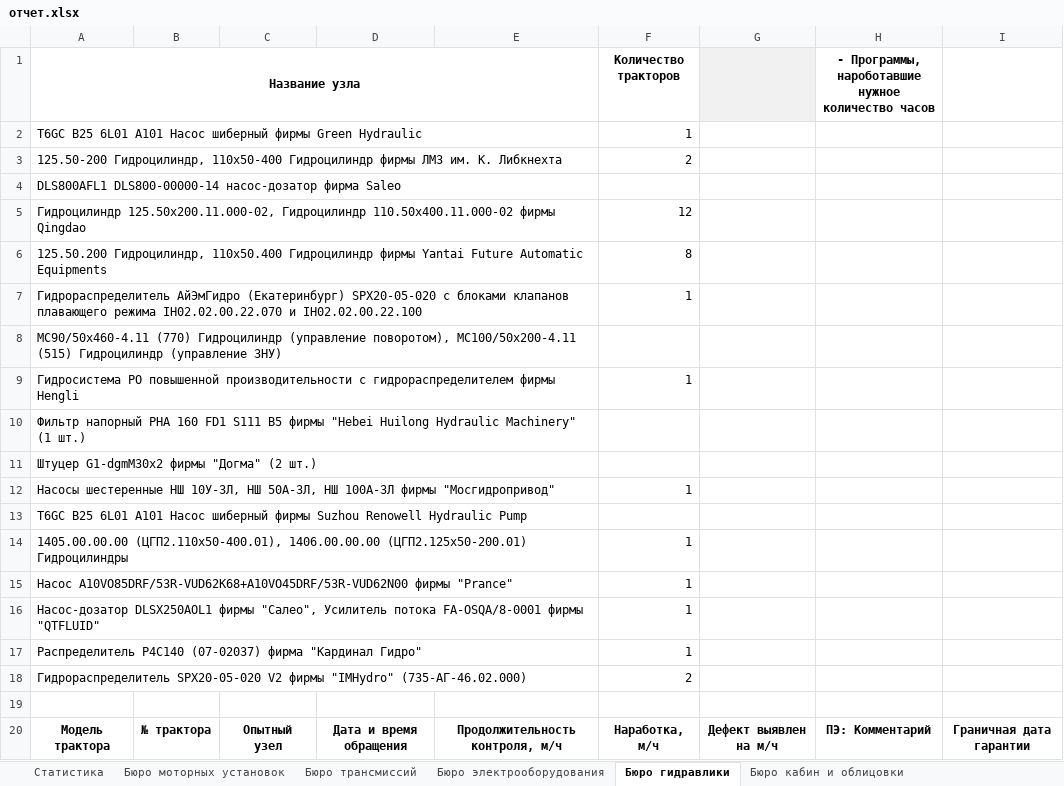
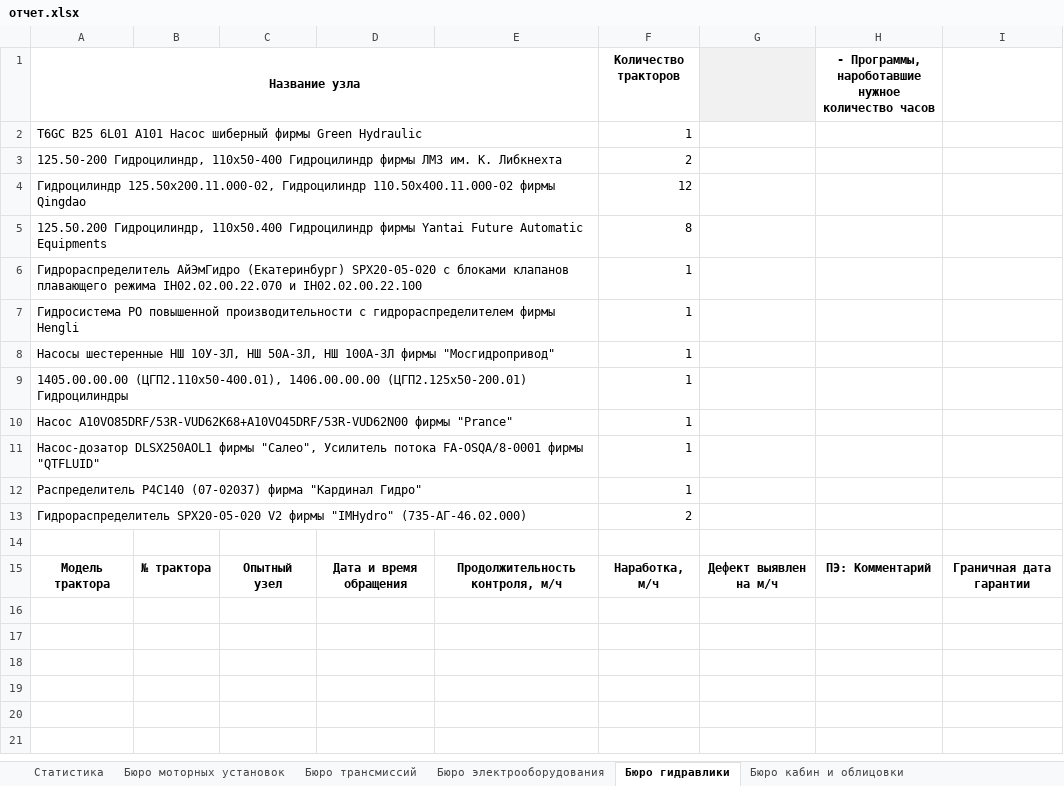
Before and after one commit to YobieYo/report, an Excel workbook: отчет.xlsx, sheet Бюро гидравлики, drawn as a sheet; values as stored, in another font and other column widths than the file's, no borders; the diff names each change by its address in the sheet, - before the commit and + after, or states it on an @@ line.

```diff
--- a/отчет.xlsx (sheet Бюро гидравлики)
+++ b/отчет.xlsx (sheet Бюро гидравлики)
-row 4: DLS800AFL1 DLS800-00000-14 насос-дозатор фирма Saleo
-row 8: МС90/50х460-4.11 (770) Гидроцилиндр (управление поворотом), МС100/50х200-4.11 (515) Гидроцилиндр (управление ЗНУ)
-row 10: Фильтр напорный РНА 160 FD1 S111 B5 фирмы "Hebei Huilong Hydraulic Machinery" (1 шт.)
-row 11: Штуцер G1-dgmM30x2 фирмы "Догма" (2 шт.)
-row 13: T6GC B25 6L01 A101 Насос шиберный фирмы Suzhou Renowell Hydraulic Pump
```
Also changed, not shown: sheet Бюро трансмиссий, sheet Бюро электрооборудования, sheet Бюро несущих и ходовых конструкций, sheet Бюро моторных установок, sheet Бюро тягово-сцепных навесных устройств, sheet Бюро кабин и облицовки, 29 other files.
